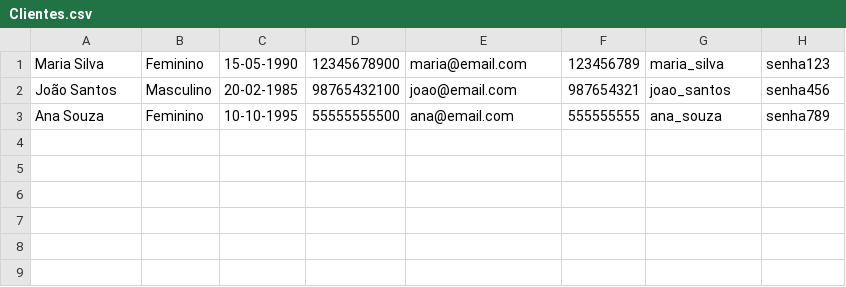
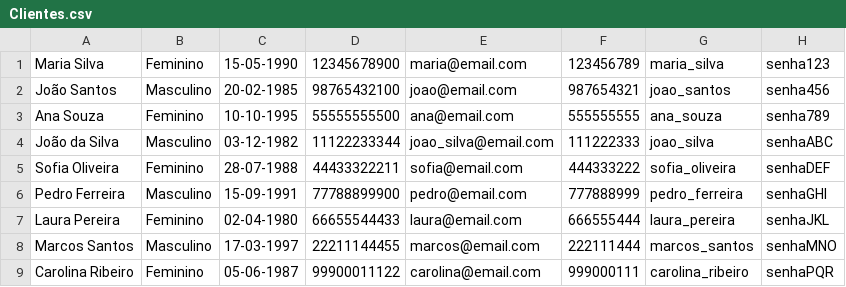
Before and after one commit to yallerocha/e-commerce-Prolog, a CSV file: Clientes.csv, drawn as a sheet.

```diff
--- a/Clientes.csv
+++ b/Clientes.csv
@@ -3 +3,7 @@ João Santos,Masculino,20-02-1985,98765432100,joao@email.com,987654321,joao_sant
 Ana Souza,Feminino,10-10-1995,55555555500,ana@email.com,555555555,ana_souza,senha789
+João da Silva, Masculino, 03-12-1982, 11122233344, joao_silva@email.com, 111222333, joao_silva, senhaABC
+Sofia Oliveira, Feminino, 28-07-1988, 44433322211, sofia@email.com, 444333222, sofia_oliveira, senhaDEF
+Pedro Ferreira, Masculino, 15-09-1991, 77788899900, pedro@email.com, 777888999, pedro_ferreira, senhaGHI
+Laura Pereira, Feminino, 02-04-1980, 66655544433, laura@email.com, 666555444, laura_pereira, senhaJKL
+Marcos Santos, Masculino, 17-03-1997, 22211144455, marcos@email.com, 222111444, marcos_santos, senhaMNO
+Carolina Ribeiro, Feminino, 05-06-1987, 99900011122, carolina@email.com, 999000111, carolina_ribeiro, senhaPQR
```
Also changed, not shown: Produtos.csv, 3 other files.
